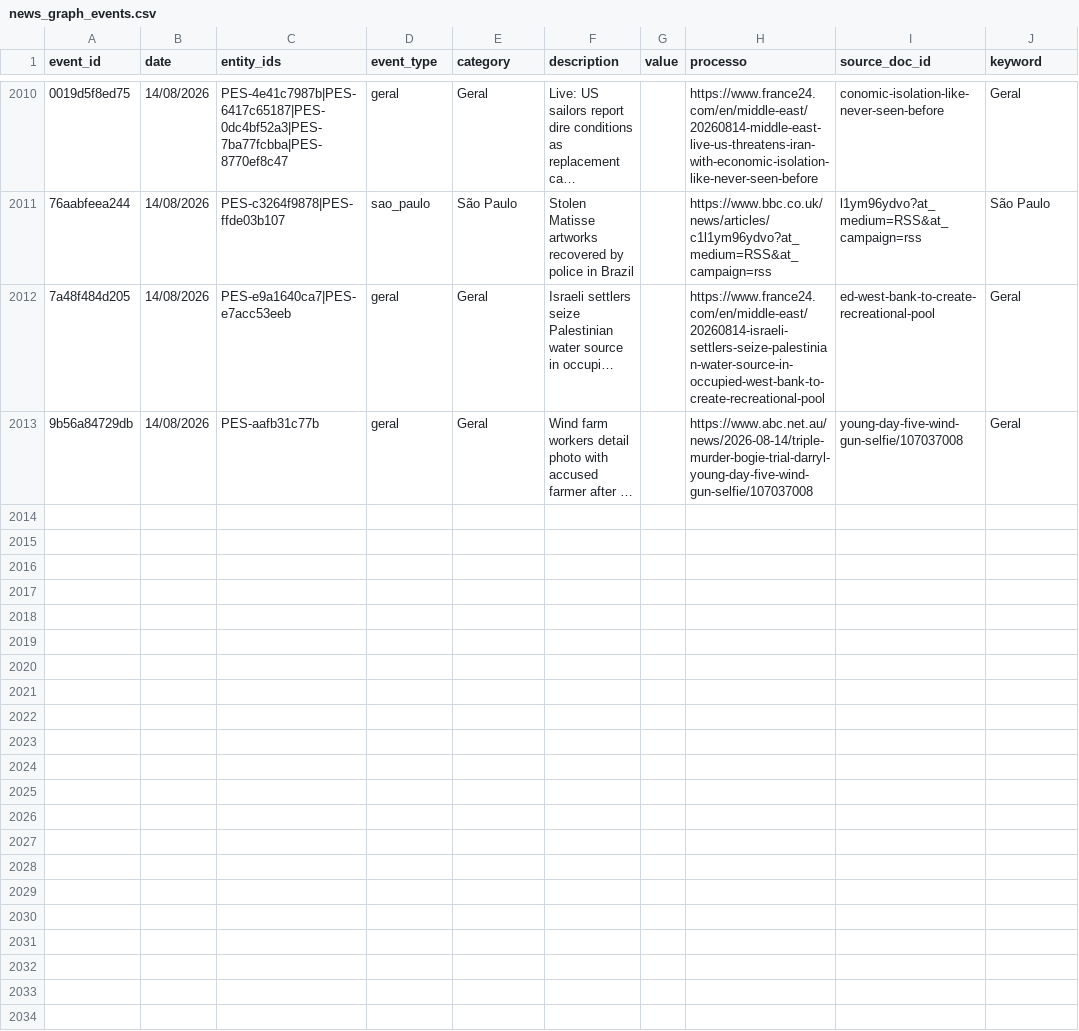
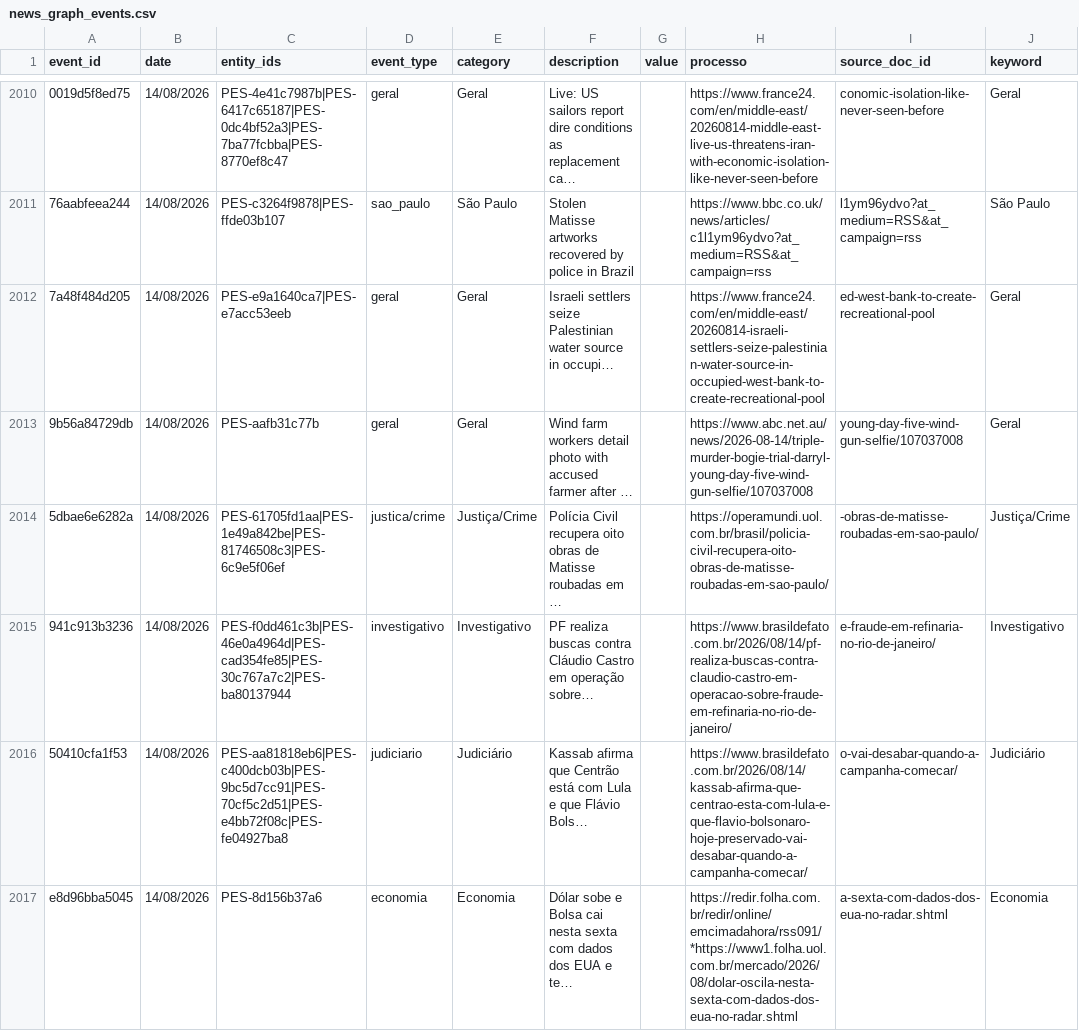
Before and after one commit to GuilhermeACRusso/monitor-de-not-cias, a CSV file: news_graph_events.csv, drawn as a sheet; only a part is shown, gaps mark what is left out; the diff covers the shown part only; the diff names each change by its address in the sheet, - before the commit and + after, or states it on an @@ line.

Commit message:
Update news ledger and entity graph

```diff
--- a/news_graph_events.csv
+++ b/news_graph_events.csv
+row 2014: 5dbae6e6282a | 14/08/2026 | PES-61705fd1aa|PES-1e49a842be|PES-81746508c3|PES-6c9e5f06ef | justica/crime | Justiça/Crime | Polícia Civil recupera oito obras de Matisse roubadas em … |  | https://operamundi.uol.com.br/brasil/policia-civil-recupera-oito-obras-de-matisse-roubadas-em-sao-paulo/ | -obras-de-matisse-roubadas-em-sao-paulo/ | Justiça/Crime
+row 2015: 941c913b3236 | 14/08/2026 | PES-f0dd461c3b|PES-46e0a4964d|PES-cad354fe85|PES-30c767a7c2|PES-ba80137944 | investigativo | Investigativo | PF realiza buscas contra Cláudio Castro em operação sobre… |  | https://www.brasildefato.com.br/2026/08/14/pf-realiza-buscas-contra-claudio-castro-em-operacao-sobre-fraude-em-refinaria-no-rio-de-janeiro/ | e-fraude-em-refinaria-no-rio-de-janeiro/ | Investigativo
+row 2016: 50410cfa1f53 | 14/08/2026 | PES-aa81818eb6|PES-c400dcb03b|PES-9bc5d7cc91|PES-70cf5c2d51|PES-e4bb72f08c|PES-fe04927ba8 | judiciario | Judiciário | Kassab afirma que Centrão está com Lula e que Flávio Bols… |  | https://www.brasildefato.com.br/2026/08/14/kassab-afirma-que-centrao-esta-com-lula-e-que-flavio-bolsonaro-hoje-preservado-vai-desabar-quando-a-campanha-comecar/ | o-vai-desabar-quando-a-campanha-comecar/ | Judiciário
+row 2017: e8d96bba5045 | 14/08/2026 | PES-8d156b37a6 | economia | Economia | Dólar sobe e Bolsa cai nesta sexta com dados dos EUA e te… |  | https://redir.folha.com.br/redir/online/emcimadahora/rss091/*https://www1.folha.uol.com.br/mercado/2026/08/dolar-oscila-nesta-sexta-com-dados-dos-eua-no-radar.shtml | a-sexta-com-dados-dos-eua-no-radar.shtml | Economia
```
Also changed, not shown: 11 added rows elsewhere in this file, news_graph_entities.csv, news_ledger.csv, 1 other file.
